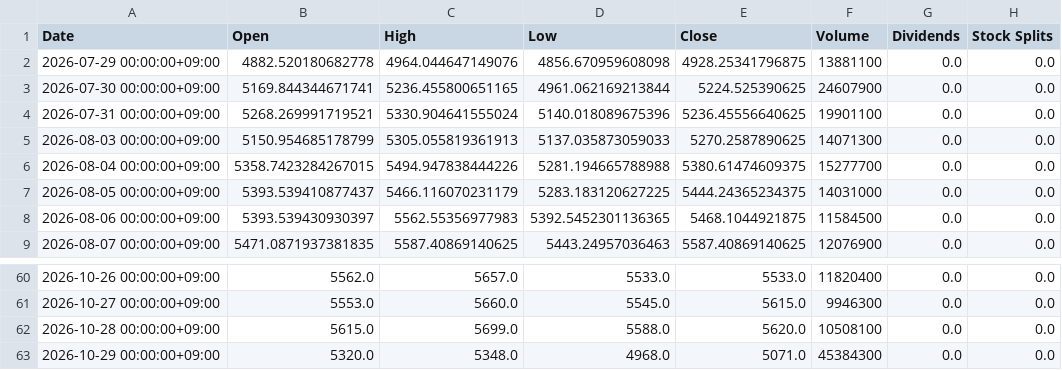
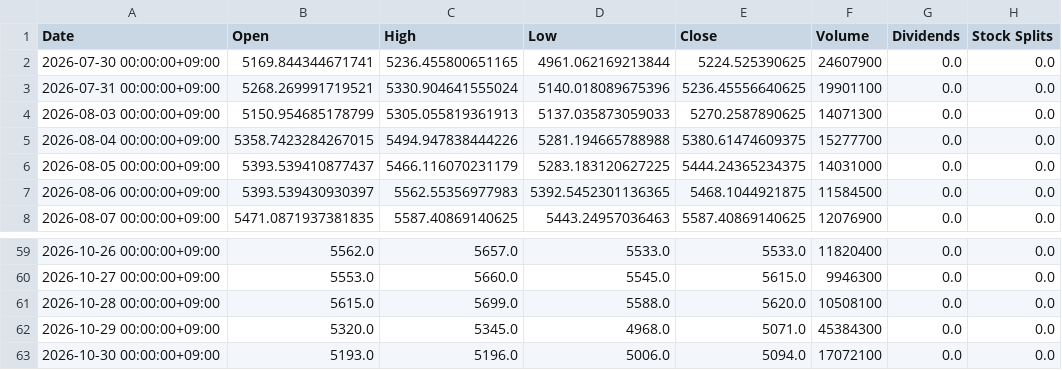
Before and after one commit to katzkawai/kklab-kimi-data, a CSV file: data/6501.T.csv, drawn as a sheet; only a part is shown, gaps mark what is left out.

```diff
--- a/data/6501.T.csv
+++ b/data/6501.T.csv
@@ -1,3 +1,2 @@
 Date,Open,High,Low,Close,Volume,Dividends,Stock Splits
-2026-07-29 00:00:00+09:00,4882.520180682778,4964.044647149076,4856.670959608098,4928.25341796875,13881100,0.0,0.0
 2026-07-30 00:00:00+09:00,5169.844344671741,5236.455800651165,4961.062169213844,5224.525390625,24607900,0.0,0.0
@@ -62,2 +61,3 @@ Date,Open,High,Low,Close,Volume,Dividends,Stock Splits
 2026-10-28 00:00:00+09:00,5615.0,5699.0,5588.0,5620.0,10508100,0.0,0.0
-2026-10-29 00:00:00+09:00,5320.0,5348.0,4968.0,5071.0,45384300,0.0,0.0
+2026-10-29 00:00:00+09:00,5320.0,5345.0,4968.0,5071.0,45384300,0.0,0.0
+2026-10-30 00:00:00+09:00,5193.0,5196.0,5006.0,5094.0,17072100,0.0,0.0
```
Also changed, not shown: data/6098.T.csv, data/6758.T.csv, 10 other files.
